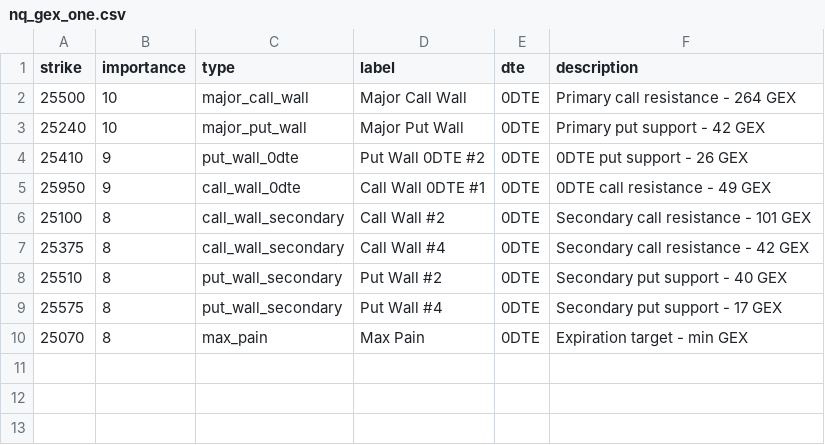
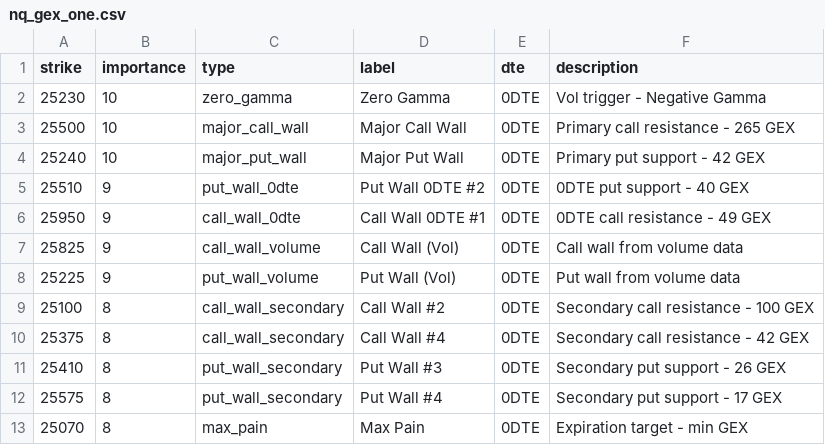
Before and after one commit to enzocosson/gex-levels-manual, a CSV file: nq_gex_one.csv, drawn as a sheet.

```diff
--- a/nq_gex_one.csv
+++ b/nq_gex_one.csv
@@ -1,9 +1,12 @@
 strike,importance,type,label,dte,description
-25500,10,major_call_wall,Major Call Wall,0DTE,Primary call resistance - 264 GEX
+25230,10,zero_gamma,Zero Gamma,0DTE,Vol trigger - Negative Gamma
+25500,10,major_call_wall,Major Call Wall,0DTE,Primary call resistance - 265 GEX
 25240,10,major_put_wall,Major Put Wall,0DTE,Primary put support - 42 GEX
-25410,9,put_wall_0dte,Put Wall 0DTE #2,0DTE,0DTE put support - 26 GEX
+25510,9,put_wall_0dte,Put Wall 0DTE #2,0DTE,0DTE put support - 40 GEX
 25950,9,call_wall_0dte,Call Wall 0DTE #1,0DTE,0DTE call resistance - 49 GEX
-25100,8,call_wall_secondary,Call Wall #2,0DTE,Secondary call resistance - 101 GEX
+25825,9,call_wall_volume,Call Wall (Vol),0DTE,Call wall from volume data
+25225,9,put_wall_volume,Put Wall (Vol),0DTE,Put wall from volume data
+25100,8,call_wall_secondary,Call Wall #2,0DTE,Secondary call resistance - 100 GEX
 25375,8,call_wall_secondary,Call Wall #4,0DTE,Secondary call resistance - 42 GEX
-25510,8,put_wall_secondary,Put Wall #2,0DTE,Secondary put support - 40 GEX
+25410,8,put_wall_secondary,Put Wall #3,0DTE,Secondary put support - 26 GEX
 25575,8,put_wall_secondary,Put Wall #4,0DTE,Secondary put support - 17 GEX
```
Also changed, not shown: es_gex_full.csv, es_gex_one.csv, 5 other files.
